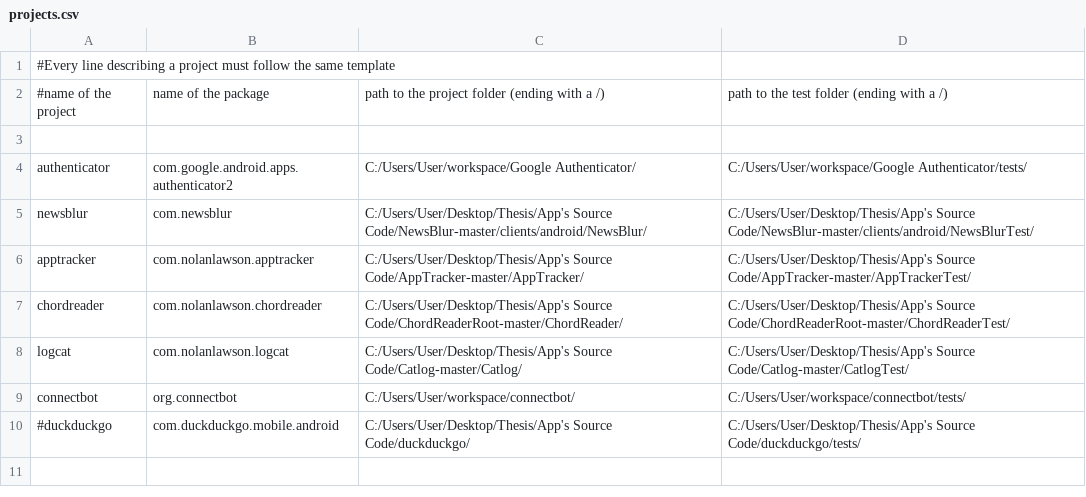
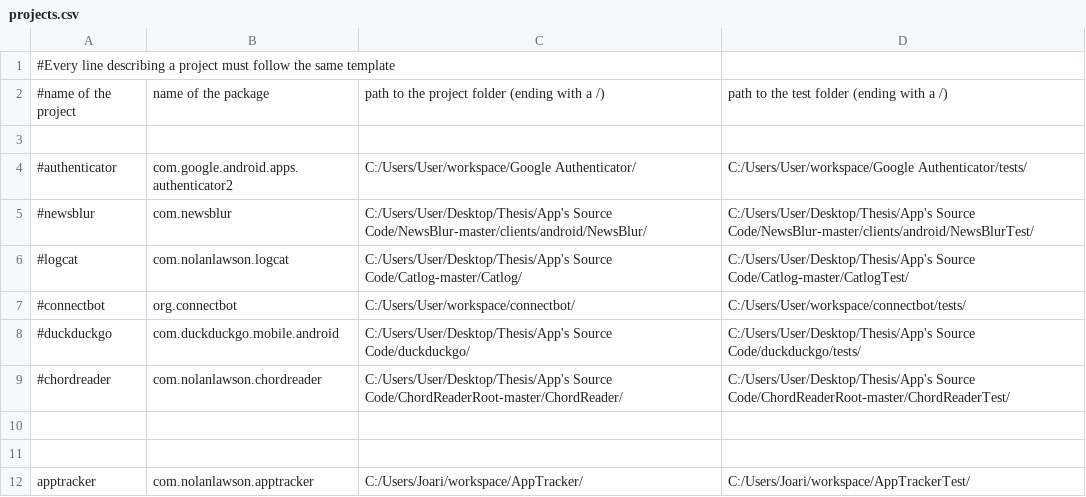
Before and after one commit to greensoftwarelab/GreenDroid, a CSV file: projects.csv, drawn as a sheet.

Commit message:
Workspace path moved to config.cfg and associated fixes

```diff
--- a/projects.csv
+++ b/projects.csv
@@ -3,8 +3,10 @@
 
-authenticator,com.google.android.apps.authenticator2,C:/Users/User/workspace/Google Authenticator/,C:/Users/User/workspace/Google Authenticator/tests/
-newsblur,com.newsblur,C:/Users/User/Desktop/Thesis/App's Source Code/NewsBlur-master/clients/android/NewsBlur/,C:/Users/User/Desktop/Thesis/App's Source Code/NewsBlur-master/clients/android/NewsBlurTest/
-apptracker,com.nolanlawson.apptracker,C:/Users/User/Desktop/Thesis/App's Source Code/AppTracker-master/AppTracker/,C:/Users/User/Desktop/Thesis/App's Source Code/AppTracker-master/AppTrackerTest/
-chordreader,com.nolanlawson.chordreader,C:/Users/User/Desktop/Thesis/App's Source Code/ChordReaderRoot-master/ChordReader/,C:/Users/User/Desktop/Thesis/App's Source Code/ChordReaderRoot-master/ChordReaderTest/
-logcat,com.nolanlawson.logcat,C:/Users/User/Desktop/Thesis/App's Source Code/Catlog-master/Catlog/,C:/Users/User/Desktop/Thesis/App's Source Code/Catlog-master/CatlogTest/
-connectbot,org.connectbot,C:/Users/User/workspace/connectbot/,C:/Users/User/workspace/connectbot/tests/
+#authenticator,com.google.android.apps.authenticator2,C:/Users/User/workspace/Google Authenticator/,C:/Users/User/workspace/Google Authenticator/tests/
+#newsblur,com.newsblur,C:/Users/User/Desktop/Thesis/App's Source Code/NewsBlur-master/clients/android/NewsBlur/,C:/Users/User/Desktop/Thesis/App's Source Code/NewsBlur-master/clients/android/NewsBlurTest/
+#logcat,com.nolanlawson.logcat,C:/Users/User/Desktop/Thesis/App's Source Code/Catlog-master/Catlog/,C:/Users/User/Desktop/Thesis/App's Source Code/Catlog-master/CatlogTest/
+#connectbot,org.connectbot,C:/Users/User/workspace/connectbot/,C:/Users/User/workspace/connectbot/tests/
 #duckduckgo,com.duckduckgo.mobile.android,C:/Users/User/Desktop/Thesis/App's Source Code/duckduckgo/,C:/Users/User/Desktop/Thesis/App's Source Code/duckduckgo/tests/
+#chordreader,com.nolanlawson.chordreader,C:/Users/User/Desktop/Thesis/App's Source Code/ChordReaderRoot-master/ChordReader/,C:/Users/User/Desktop/Thesis/App's Source Code/ChordReaderRoot-master/ChordReaderTest/
+
+
+apptracker,com.nolanlawson.apptracker,C:/Users/Joari/workspace/AppTracker/,C:/Users/Joari/workspace/AppTrackerTest/
```
Also changed, not shown: 4 other files.
